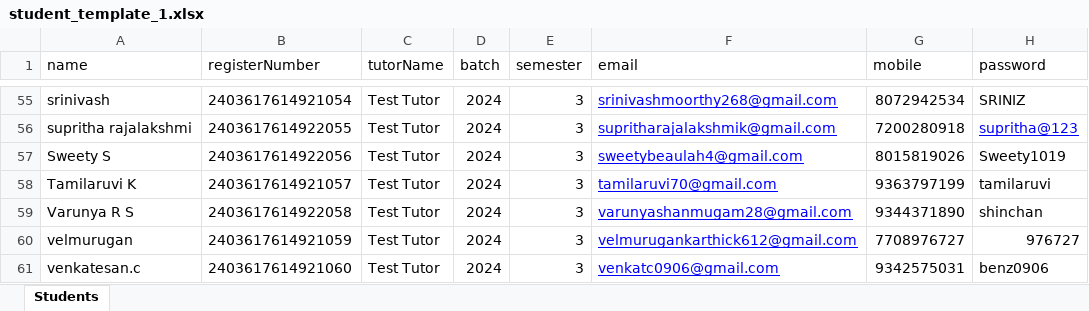
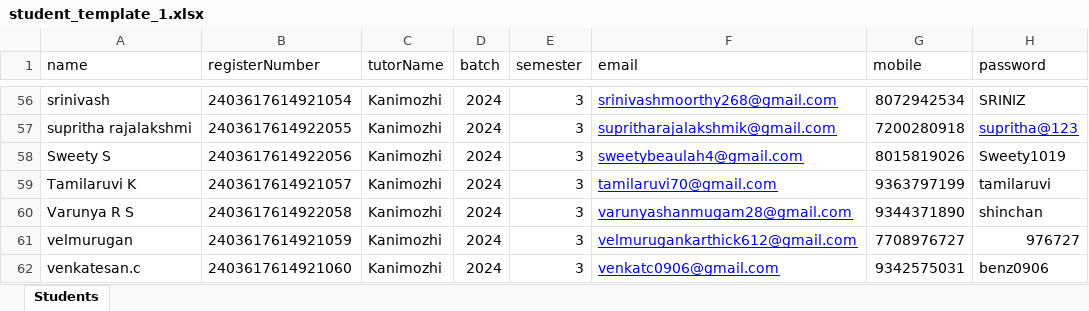
Before and after one commit to karthik-cyberexpert/ace_css_leave_portal, an Excel workbook: student_template_1.xlsx, sheet Students, drawn as a sheet; only a part is shown, gaps mark what is left out; values as stored, in another font and other column widths than the file's, no borders; addresses are those after the commit; the diff covers the shown part only; the diff names each change by its address in the sheet, - before the commit and + after, or states it on an @@ line.

```diff
--- a/student_template_1.xlsx (sheet Students)
+++ b/student_template_1.xlsx (sheet Students)
-C56:C62 (tutorName): Test Tutor
+C56:C62 (tutorName): Kanimozhi
```
Also changed, not shown: 1 added row, 58 edited cells and cell formats elsewhere in this sheet, 20 other files.
